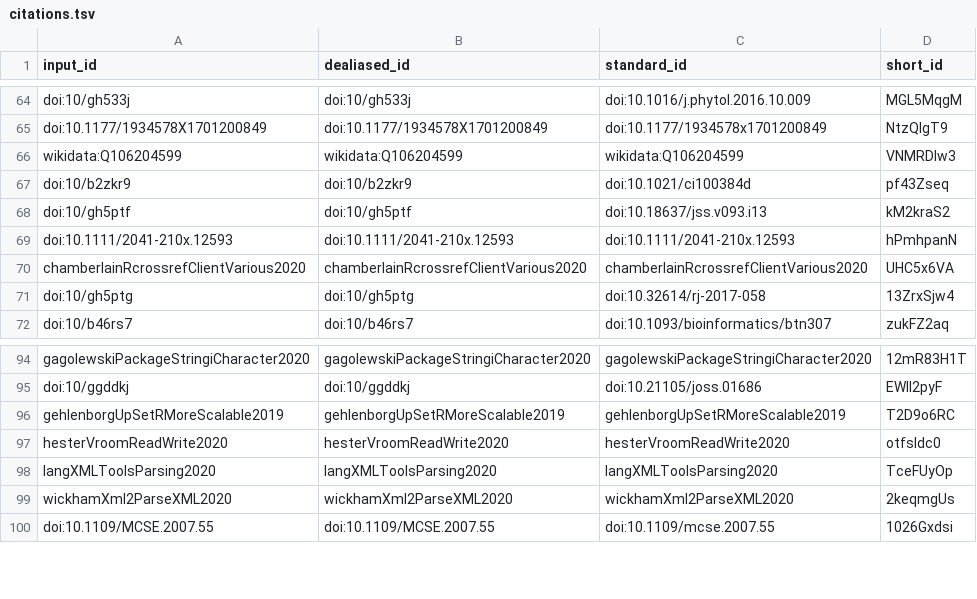
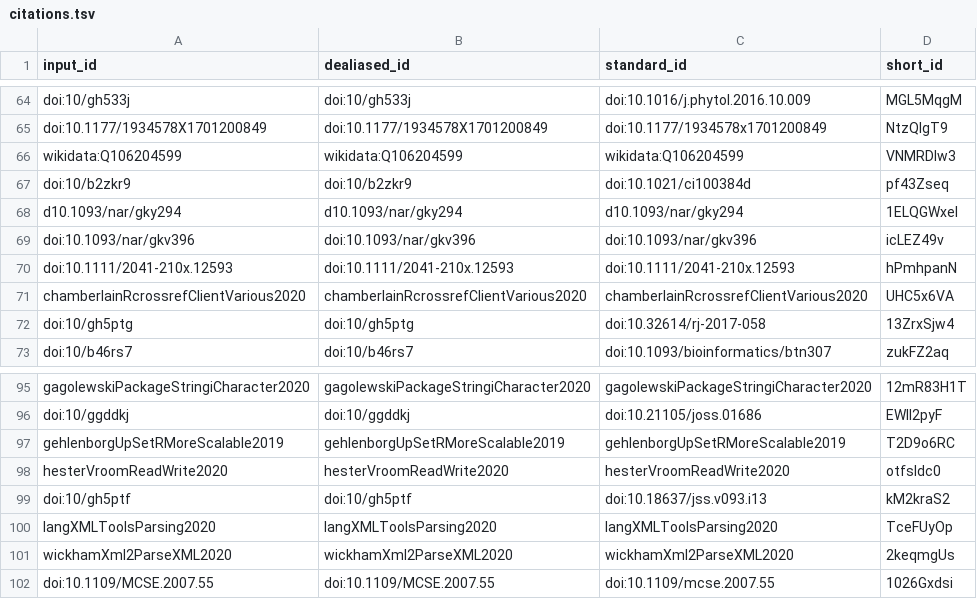
Before and after one commit to lotusnprod/lotus-manuscript, a TSV file: citations.tsv, drawn as a sheet; only a part is shown, gaps mark what is left out.

```diff
--- a/citations.tsv
+++ b/citations.tsv
@@ -67,3 +67,4 @@ wikidata:Q106204599	wikidata:Q106204599	wikidata:Q106204599	VNMRDIw3
 doi:10/b2zkr9	doi:10/b2zkr9	doi:10.1021/ci100384d	pf43Zseq
-doi:10/gh5ptf	doi:10/gh5ptf	doi:10.18637/jss.v093.i13	kM2kraS2
+d10.1093/nar/gky294	d10.1093/nar/gky294	d10.1093/nar/gky294	1ELQGWxel
+doi:10.1093/nar/gkv396	doi:10.1093/nar/gkv396	doi:10.1093/nar/gkv396	icLEZ49v
 doi:10.1111/2041-210x.12593	doi:10.1111/2041-210x.12593	doi:10.1111/2041-210x.12593	hPmhpanN
@@ -97,2 +98,3 @@ gehlenborgUpSetRMoreScalable2019	gehlenborgUpSetRMoreScalable2019	gehlenborgUpSe
 hesterVroomReadWrite2020	hesterVroomReadWrite2020	hesterVroomReadWrite2020	otfsIdc0
+doi:10/gh5ptf	doi:10/gh5ptf	doi:10.18637/jss.v093.i13	kM2kraS2
 langXMLToolsParsing2020	langXMLToolsParsing2020	langXMLToolsParsing2020	TceFUyOp
```
Also changed, not shown: 7 other files.
